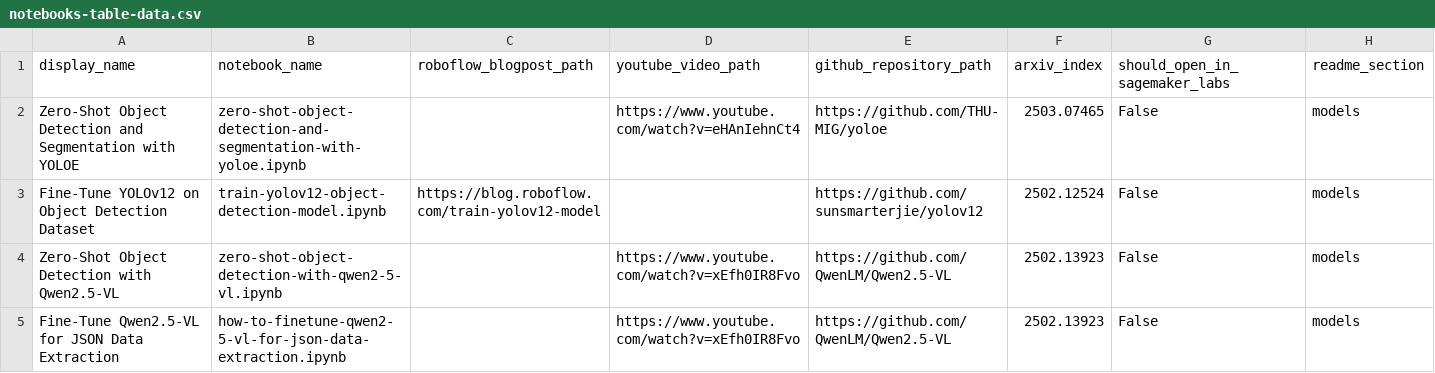
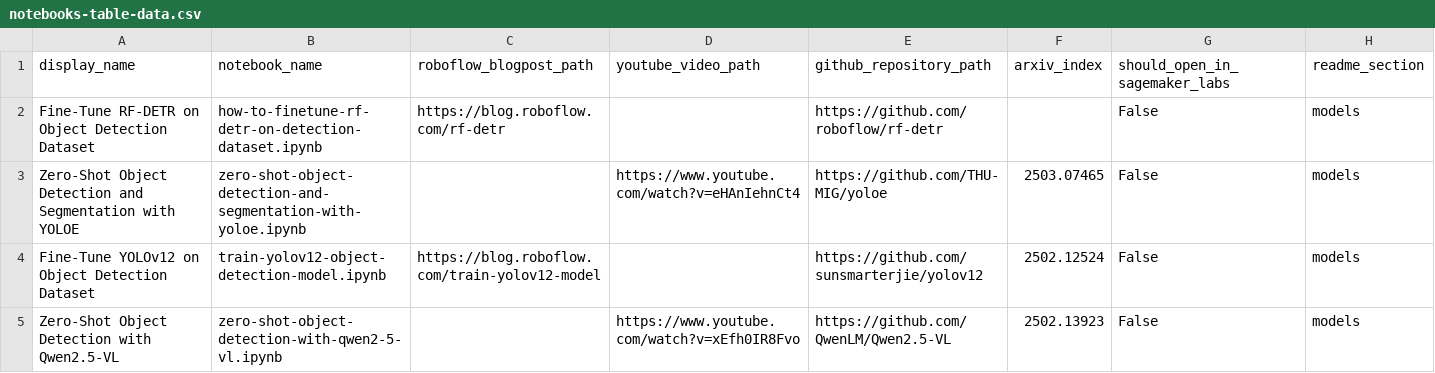
Before and after one commit to roboflow/notebooks, a CSV file: automation/notebooks-table-data.csv, drawn as a sheet; only a part is shown; the shorter side is filled out with more unchanged rows.

Commit message:
initial version of `Fine-Tune RF-DETR on Object Detection Dataset` notebook added

```diff
--- a/automation/notebooks-table-data.csv
+++ b/automation/notebooks-table-data.csv
@@ -1,2 +1,3 @@
 display_name, notebook_name, roboflow_blogpost_path, youtube_video_path, github_repository_path, arxiv_index, should_open_in_sagemaker_labs, readme_section
+Fine-Tune RF-DETR on Object Detection Dataset, how-to-finetune-rf-detr-on-detection-dataset.ipynb, https://blog.roboflow.com/rf-detr, , https://github.com/roboflow/rf-detr, , False, models
 Zero-Shot Object Detection and Segmentation with YOLOE, zero-shot-object-detection-and-segmentation-with-yoloe.ipynb, , https://www.youtube.com/watch?v=eHAnIehnCt4, https://github.com/THU-MIG/yoloe, 2503.07465, False, models
```
Also changed, not shown: 2 other files.
